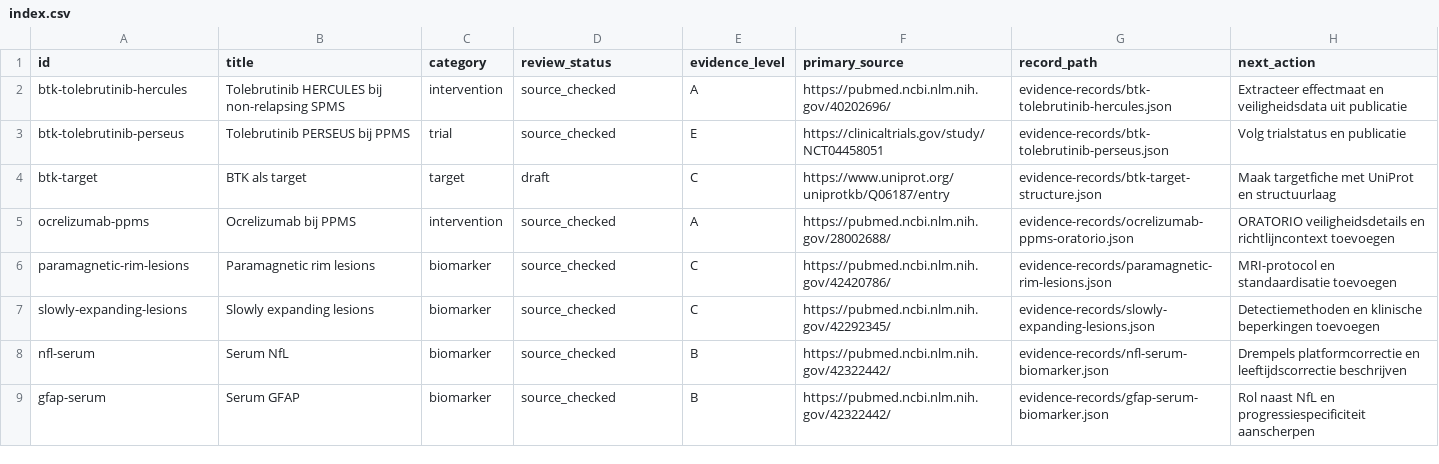
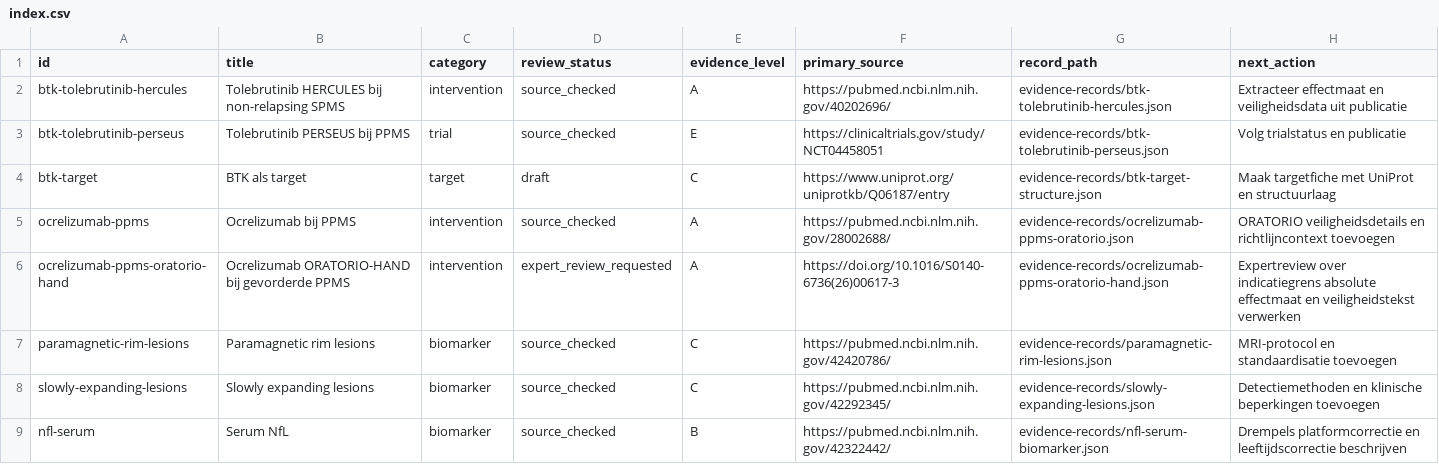
Before and after one commit to aljenk/ms-progression-evidence-map, a CSV file: data/index.csv, drawn as a sheet; only a part is shown; the shorter side is filled out with more unchanged rows; the diff names each change by its address in the sheet, - before the commit and + after, or states it on an @@ line.

```diff
--- a/data/index.csv
+++ b/data/index.csv
+row 6: ocrelizumab-ppms-oratorio-hand | Ocrelizumab ORATORIO-HAND bij gevorderde PPMS | intervention | expert_review_requested | A | https://doi.org/10.1016/S0140-6736(26)00617-3 | evidence-records/ocrelizumab-ppms-oratorio-hand.json | Expertreview over indicatiegrens absolute effectmaat en veiligheidstekst verwerken
```
Also changed, not shown: data/expert-review-queue.csv, data/source-check-queue.csv, 2 other files.
